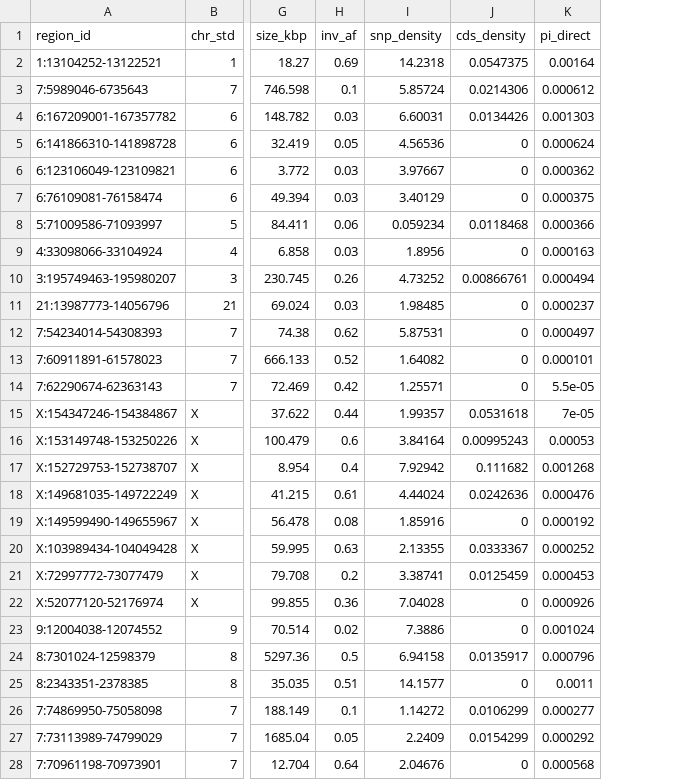
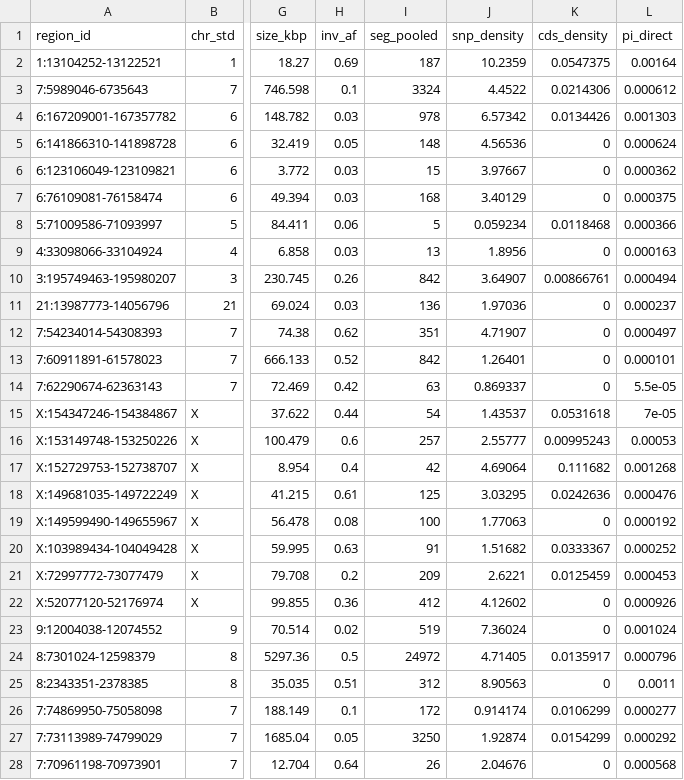
Before and after one commit to SauersML/ferromic, a TSV file: data/recurrence_controls_covariates.tsv, drawn as a sheet; only a part is shown, gaps mark what is left out; addresses are those after the commit; the diff covers the shown part only; the diff names each change by its address in the sheet, - before the commit and + after, or states it on an @@ line.

```diff
--- a/data/recurrence_controls_covariates.tsv
+++ b/data/recurrence_controls_covariates.tsv
+column I (seg_pooled), rows 2-28: 187 | 3324 | 978 | 148 | 15 | 168 | 5 | 13 | 842 | 136 | 351 | 842 | 63 | 54 | 257 | 42 | 125 | 100 | 91 | 209 | 412 | 519 | 24972 | 312 | 172 | 3250 | 26
-J2 (snp_density): 14.2318
+J2 (snp_density): 10.2359
-J3 (snp_density): 5.85724
+J3 (snp_density): 4.4522
-J4 (snp_density): 6.60031
+J4 (snp_density): 6.57342
-J10 (snp_density): 4.73252
+J10 (snp_density): 3.64907
-J11 (snp_density): 1.98485
+J11 (snp_density): 1.97036
-J12 (snp_density): 5.87531
+J12 (snp_density): 4.71907
-J13 (snp_density): 1.64082
+J13 (snp_density): 1.26401
-J14 (snp_density): 1.25571
+J14 (snp_density): 0.869337
-J15 (snp_density): 1.99357
+J15 (snp_density): 1.43537
-J16 (snp_density): 3.84164
+J16 (snp_density): 2.55777
-J17 (snp_density): 7.92942
+J17 (snp_density): 4.69064
-J18 (snp_density): 4.44024
+J18 (snp_density): 3.03295
-J19 (snp_density): 1.85916
+J19 (snp_density): 1.77063
-J20 (snp_density): 2.13355
+J20 (snp_density): 1.51682
-J21 (snp_density): 3.38741
+J21 (snp_density): 2.6221
-J22 (snp_density): 7.04028
+J22 (snp_density): 4.12602
-J23 (snp_density): 7.3886
+J23 (snp_density): 7.36024
-J24 (snp_density): 6.94158
+J24 (snp_density): 4.71405
-J25 (snp_density): 14.1577
+J25 (snp_density): 8.90563
-J26 (snp_density): 1.14272
+J26 (snp_density): 0.914174
-J27 (snp_density): 2.2409
+J27 (snp_density): 1.92874
```
Also changed, not shown: 30 edited cells elsewhere in this file, data/divergence_edge_decay_spearman.tsv, data/divergence_middle_vs_flank.tsv, 2 other files.
